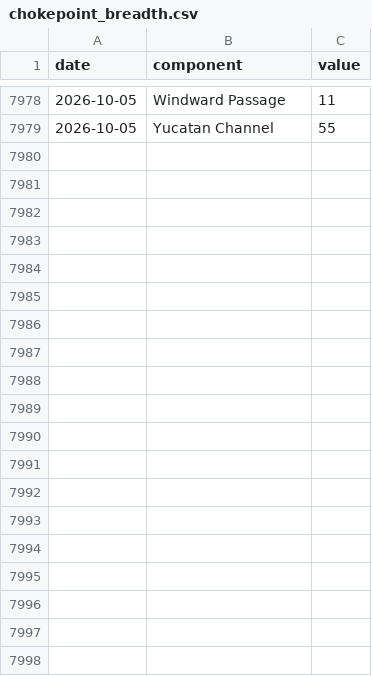
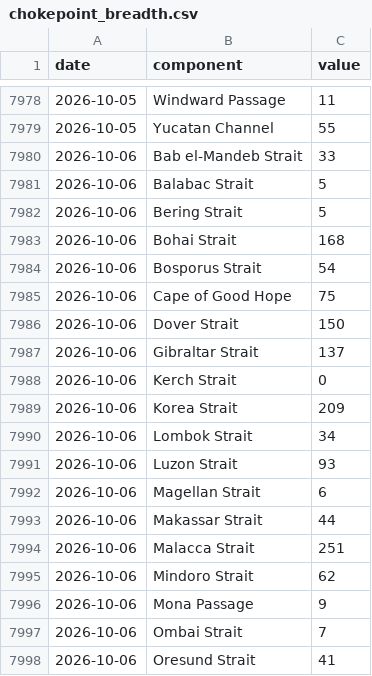
Before and after one commit to wan9yu/tremor, a CSV file: data/components/chokepoint_breadth.csv, drawn as a sheet; only a part is shown, gaps mark what is left out; the diff covers the shown part only.

```diff
--- a/data/components/chokepoint_breadth.csv
+++ b/data/components/chokepoint_breadth.csv
@@ -7979 +7979,20 @@ date,component,value
 2026-10-05,Yucatan Channel,55
+2026-10-06,Bab el-Mandeb Strait,33
+2026-10-06,Balabac Strait,5
+2026-10-06,Bering Strait,5
+2026-10-06,Bohai Strait,168
+2026-10-06,Bosporus Strait,54
+2026-10-06,Cape of Good Hope,75
+2026-10-06,Dover Strait,150
+2026-10-06,Gibraltar Strait,137
+2026-10-06,Kerch Strait,0
+2026-10-06,Korea Strait,209
+2026-10-06,Lombok Strait,34
+2026-10-06,Luzon Strait,93
+2026-10-06,Magellan Strait,6
+2026-10-06,Makassar Strait,44
+2026-10-06,Malacca Strait,251
+2026-10-06,Mindoro Strait,62
+2026-10-06,Mona Passage,9
+2026-10-06,Ombai Strait,7
+2026-10-06,Oresund Strait,41
```
Also changed, not shown: 9 added rows elsewhere in this file, data/components/flights.csv, data/components/net_bgp_withdrawal.csv, 52 other files.
